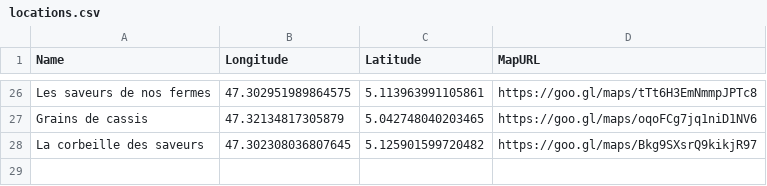
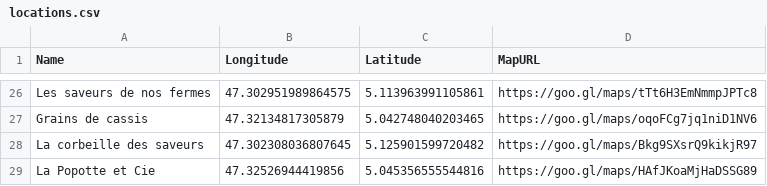
Before and after one commit to la-chouette-fabrique/website, a CSV file: locations.csv, drawn as a sheet; only a part is shown, gaps mark what is left out.

Commit message:
Update locations.csv

```diff
--- a/locations.csv
+++ b/locations.csv
@@ -28 +28,2 @@ Grains de cassis, 47.32134817305879, 5.042748040203465,https://goo.gl/maps/oqoFC
 La corbeille des saveurs, 47.302308036807645, 5.125901599720482, https://goo.gl/maps/Bkg9SXsrQ9kikjR97
+La Popotte et Cie, 47.32526944419856, 5.045356555544816, https://goo.gl/maps/HAfJKoaMjHaDSSG89
```
